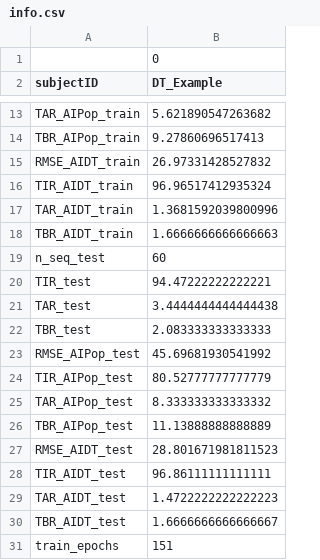
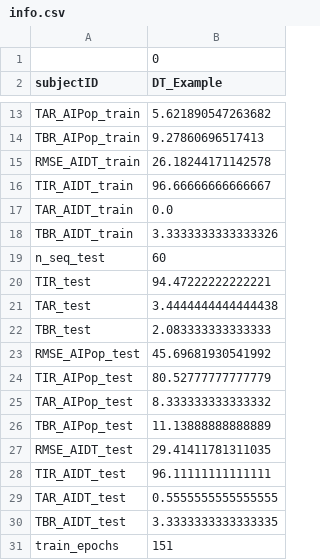
Before and after one commit to kevinciro/TrabajoGrado, a CSV file: RunExamples/example_model/DT_Example/info.csv, drawn as a sheet; only a part is shown, gaps mark what is left out.

```diff
--- a/RunExamples/example_model/DT_Example/info.csv
+++ b/RunExamples/example_model/DT_Example/info.csv
@@ -14,6 +14,6 @@ TAR_AIPop_train,5.621890547263682
 TBR_AIPop_train,9.27860696517413
-RMSE_AIDT_train,26.97331428527832
-TIR_AIDT_train,96.96517412935324
-TAR_AIDT_train,1.3681592039800996
-TBR_AIDT_train,1.6666666666666663
+RMSE_AIDT_train,26.18244171142578
+TIR_AIDT_train,96.66666666666667
+TAR_AIDT_train,0.0
+TBR_AIDT_train,3.3333333333333326
 n_seq_test,60
@@ -26,6 +26,6 @@ TAR_AIPop_test,8.333333333333332
 TBR_AIPop_test,11.13888888888889
-RMSE_AIDT_test,28.801671981811523
-TIR_AIDT_test,96.86111111111111
-TAR_AIDT_test,1.4722222222222223
-TBR_AIDT_test,1.6666666666666667
+RMSE_AIDT_test,29.41411781311035
+TIR_AIDT_test,96.11111111111111
+TAR_AIDT_test,0.5555555555555555
+TBR_AIDT_test,3.3333333333333335
 train_epochs,151
```
Also changed, not shown: 2 other files.
